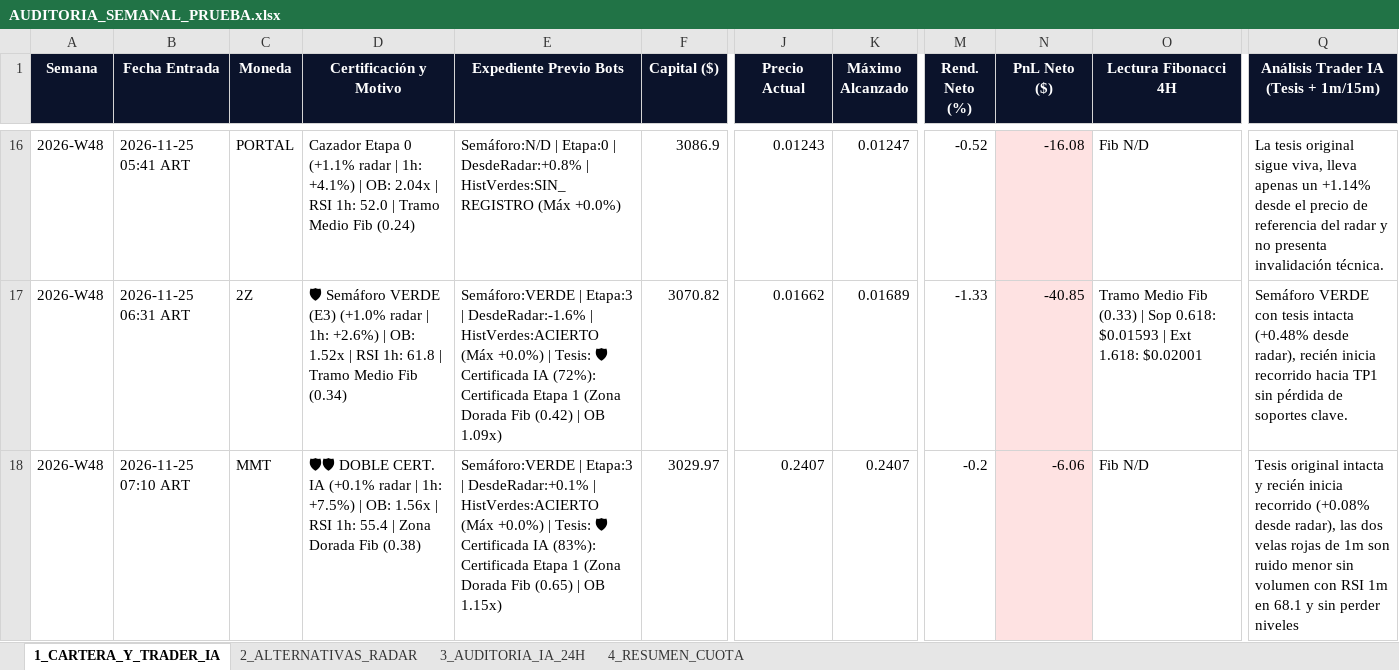
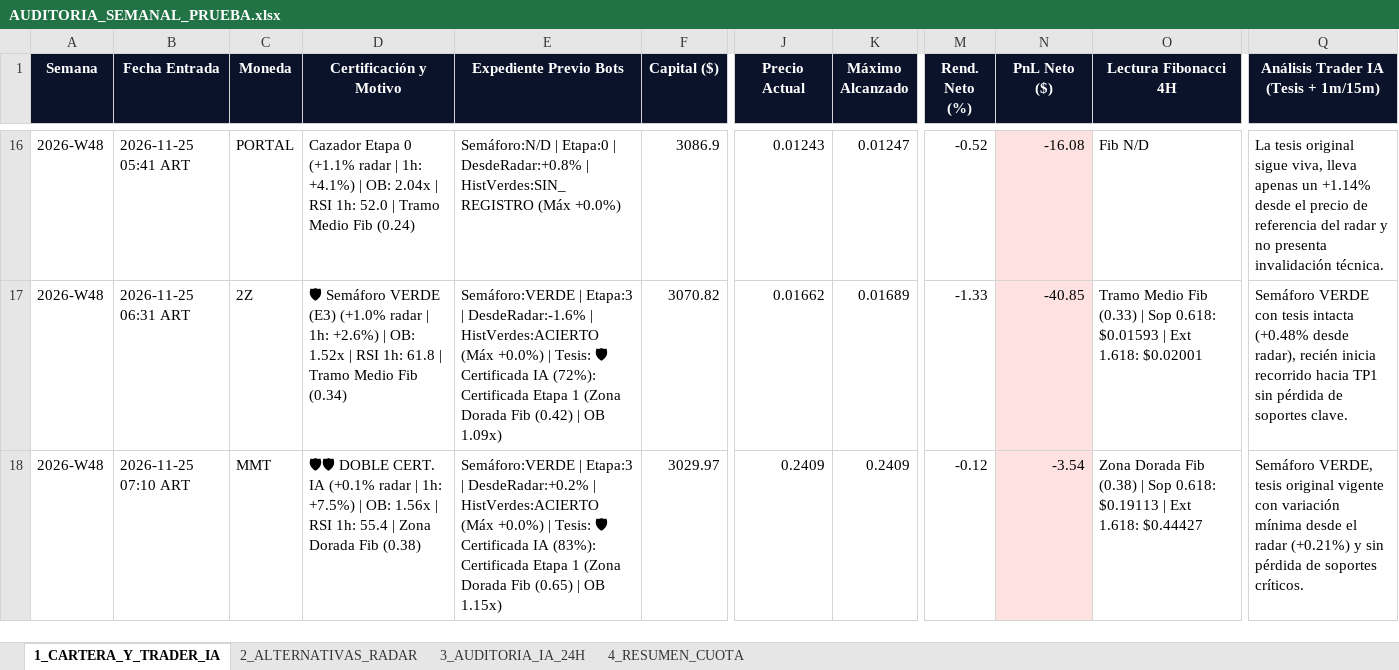
Before and after one commit to kjanoto-coder/panel-cripto, an Excel workbook: AUDITORIA_SEMANAL_PRUEBA.xlsx, sheet 1_CARTERA_Y_TRADER_IA, drawn as a sheet; only a part is shown, gaps mark what is left out; values as stored, in another font and other column widths than the file's, no borders; the diff names each change by its address in the sheet, - before the commit and + after, or states it on an @@ line.

```diff
--- a/AUDITORIA_SEMANAL_PRUEBA.xlsx (sheet 1_CARTERA_Y_TRADER_IA)
+++ b/AUDITORIA_SEMANAL_PRUEBA.xlsx (sheet 1_CARTERA_Y_TRADER_IA)
-E18 (Expediente Previo Bots): …Etapa:3 | DesdeRadar:+0.1% | HistVerdes:ACIERTO…
+E18 (Expediente Previo Bots): …Etapa:3 | DesdeRadar:+0.2% | HistVerdes:ACIERTO…
-J18 (Precio Actual): 0.2407
+J18 (Precio Actual): 0.2409
-K18 (Máximo Alcanzado): 0.2407
+K18 (Máximo Alcanzado): 0.2409
-M18 (Rend. Neto (%)): -0.2
+M18 (Rend. Neto (%)): -0.12
-N18 (PnL Neto ($)): -6.06
+N18 (PnL Neto ($)): -3.54
-O18 (Lectura Fibonacci 4H): Fib N/D
+O18 (Lectura Fibonacci 4H): Zona Dorada Fib (0.38) | Sop 0.618: $0.19113 | Ext 1.618: $0.44427
-Q18: Tesis original intacta y recién inicia recorrido (+0.08% desde radar), las dos velas rojas de 1m son ruido menor sin volumen con RSI 1m en 68.1 y sin perder niveles
+Q18: Semáforo VERDE, tesis original vigente con variación mínima desde el radar (+0.21%) y sin pérdida de soportes críticos.
```
Also changed, not shown: sheet 2_ALTERNATIVAS_RADAR, sheet 3_AUDITORIA_IA_24H, sheet 4_RESUMEN_CUOTA, 1 other file.
